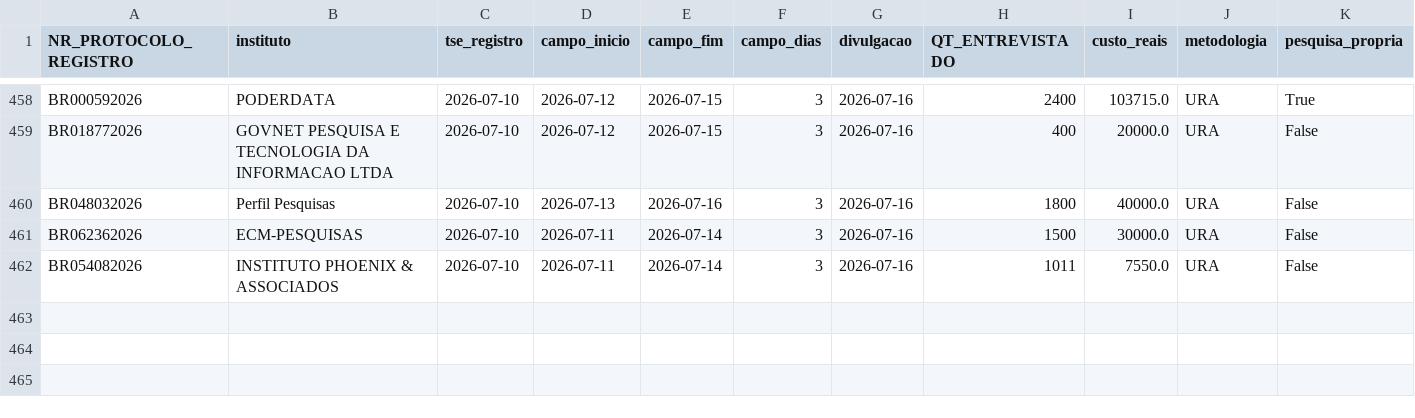
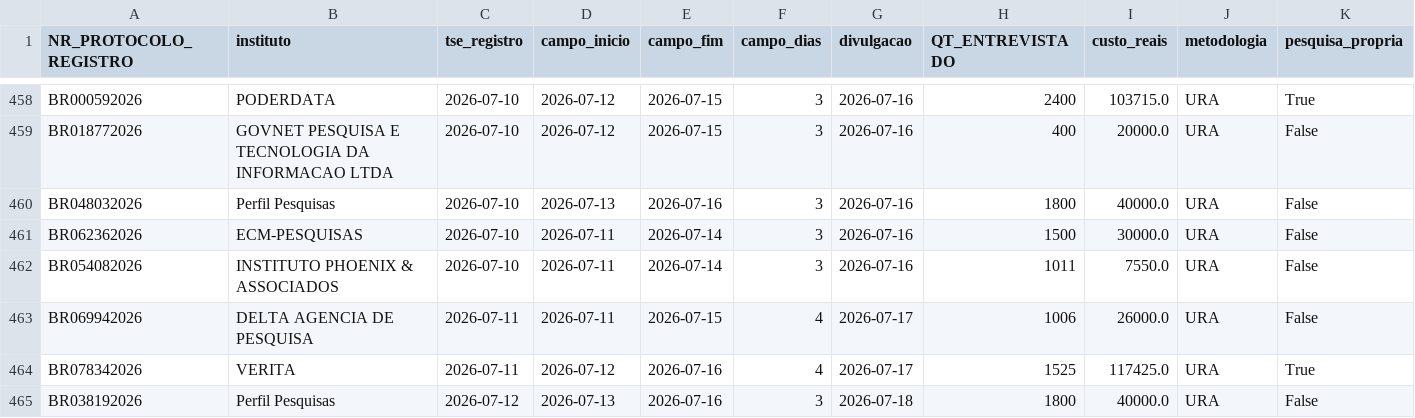
Before and after one commit to anac82/monitor-tse, a CSV file: data/historico.csv, drawn as a sheet; only a part is shown, gaps mark what is left out; rows hold the shown columns only; the diff names each change by its address in the sheet, - before the commit and + after, or states it on an @@ line.

```diff
--- a/data/historico.csv
+++ b/data/historico.csv
+row 463: BR069942026 | DELTA AGENCIA DE PESQUISA | 2026-07-11 | 2026-07-11 | 2026-07-15 | 4 | 2026-07-17 | 1006 | 26000.0 | URA | False
+row 464: BR078342026 | VERITA | 2026-07-11 | 2026-07-12 | 2026-07-16 | 4 | 2026-07-17 | 1525 | 117425.0 | URA | True
+row 465: BR038192026 | Perfil Pesquisas | 2026-07-12 | 2026-07-13 | 2026-07-16 | 3 | 2026-07-18 | 1800 | 40000.0 | URA | False
```
Also changed, not shown: 4 other files.
